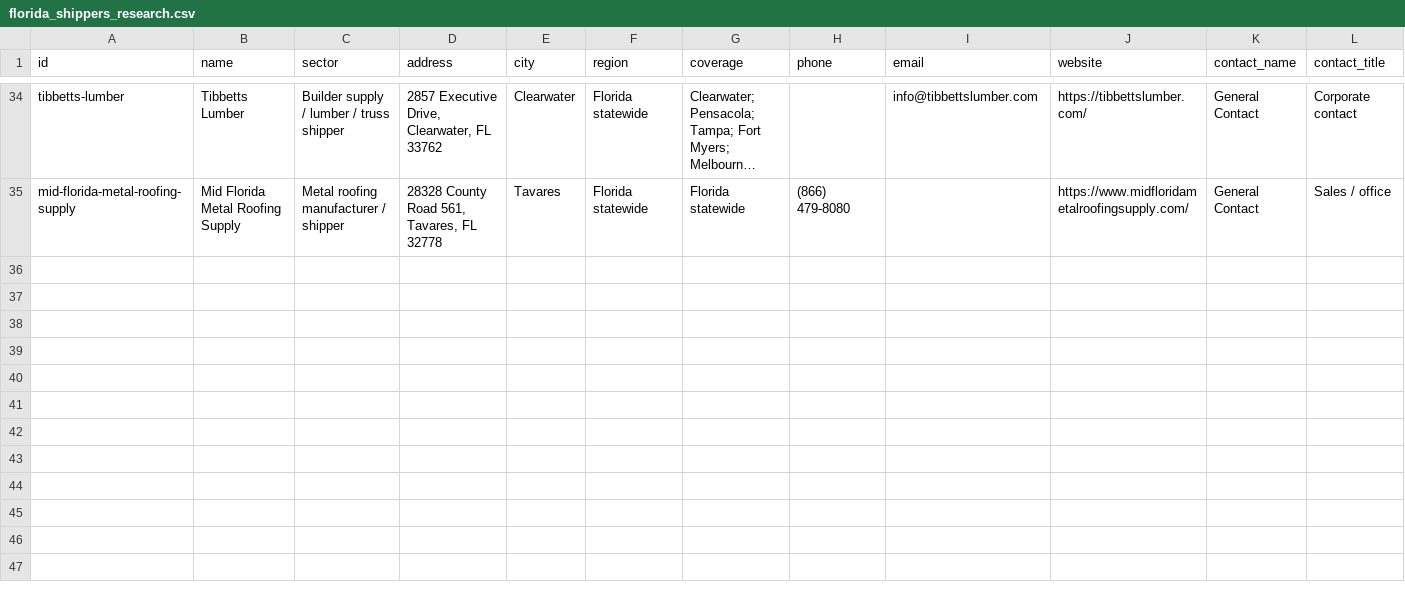
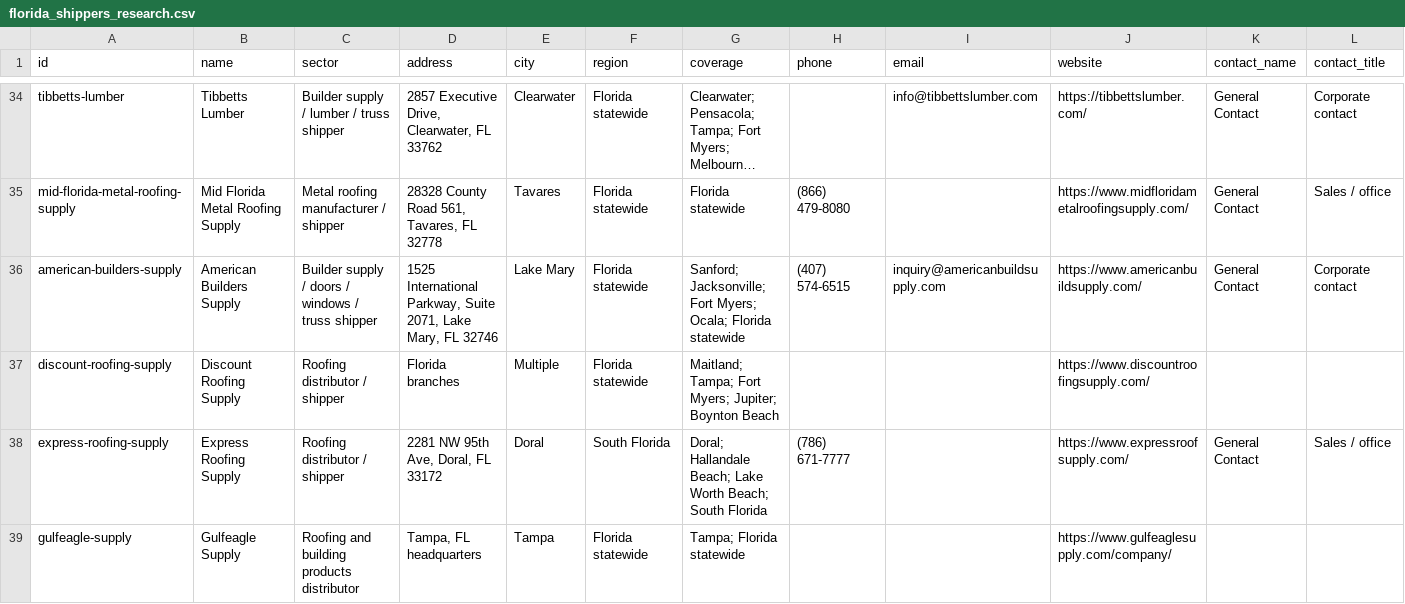
Before and after one commit to edgaremiliopr/Loadr2, a CSV file: research/florida_shippers_research.csv, drawn as a sheet; only a part is shown, gaps mark what is left out; long unchanged cells end in …; rows hold the shown columns only; the diff names each change by its address in the sheet, - before the commit and + after, or states it on an @@ line.

Commit message:
Add Florida shipper expansion to research catalog

```diff
--- a/research/florida_shippers_research.csv
+++ b/research/florida_shippers_research.csv
+row 36: american-builders-supply | American Builders Supply | Builder supply / doors / windows / truss shipper | 1525 International Parkway, Suite 2071, Lake Mary, FL 32746 | Lake Mary | Florida statewide | Sanford; Jacksonville; Fort Myers; Ocala; Florida statewide | (407) 574-6515 | inquiry@americanbuildsupply.com | https://www.americanbuildsupply.com/ | General Contact | Corporate contact
+row 37: discount-roofing-supply | Discount Roofing Supply | Roofing distributor / shipper | Florida branches | Multiple | Florida statewide | Maitland; Tampa; Fort Myers; Jupiter; Boynton Beach |  |  | https://www.discountroofingsupply.com/
+row 38: express-roofing-supply | Express Roofing Supply | Roofing distributor / shipper | 2281 NW 95th Ave, Doral, FL 33172 | Doral | South Florida | Doral; Hallandale Beach; Lake Worth Beach; South Florida | (786) 671-7777 |  | https://www.expressroofsupply.com/ | General Contact | Sales / office
+row 39: gulfeagle-supply | Gulfeagle Supply | Roofing and building products distributor | Tampa, FL headquarters | Tampa | Florida statewide | Tampa; Florida statewide |  |  | https://www.gulfeaglesupply.com/company/
```
Also changed, not shown: research/seed-targets.csv, 2 other files.
